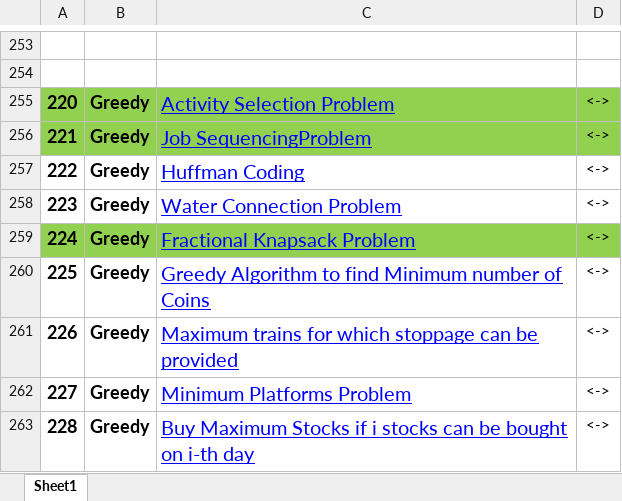
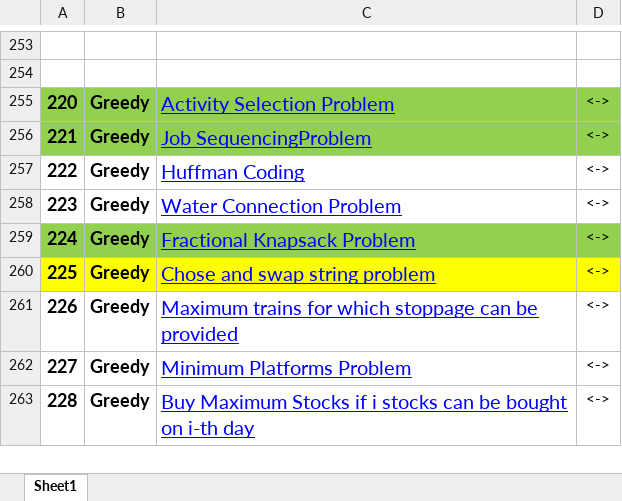
Before and after one commit to pranjal9424/DP, an Excel workbook: FINAL450.xlsx, sheet Sheet1, drawn as a sheet; only a part is shown, gaps mark what is left out; values as stored, in another font and other column widths than the file's, no borders; the diff names each change by its address in the sheet, - before the commit and + after, or states it on an @@ line.

Commit message:
greedy

```diff
--- a/FINAL450.xlsx (sheet Sheet1)
+++ b/FINAL450.xlsx (sheet Sheet1)
-A260:D260 fill: none
+A260:D260 fill: #FFFF00
-C260: Greedy Algorithm to find Minimum number of Coins
+C260: Chose and swap string problem
```
Also changed, not shown: 1 other file.
